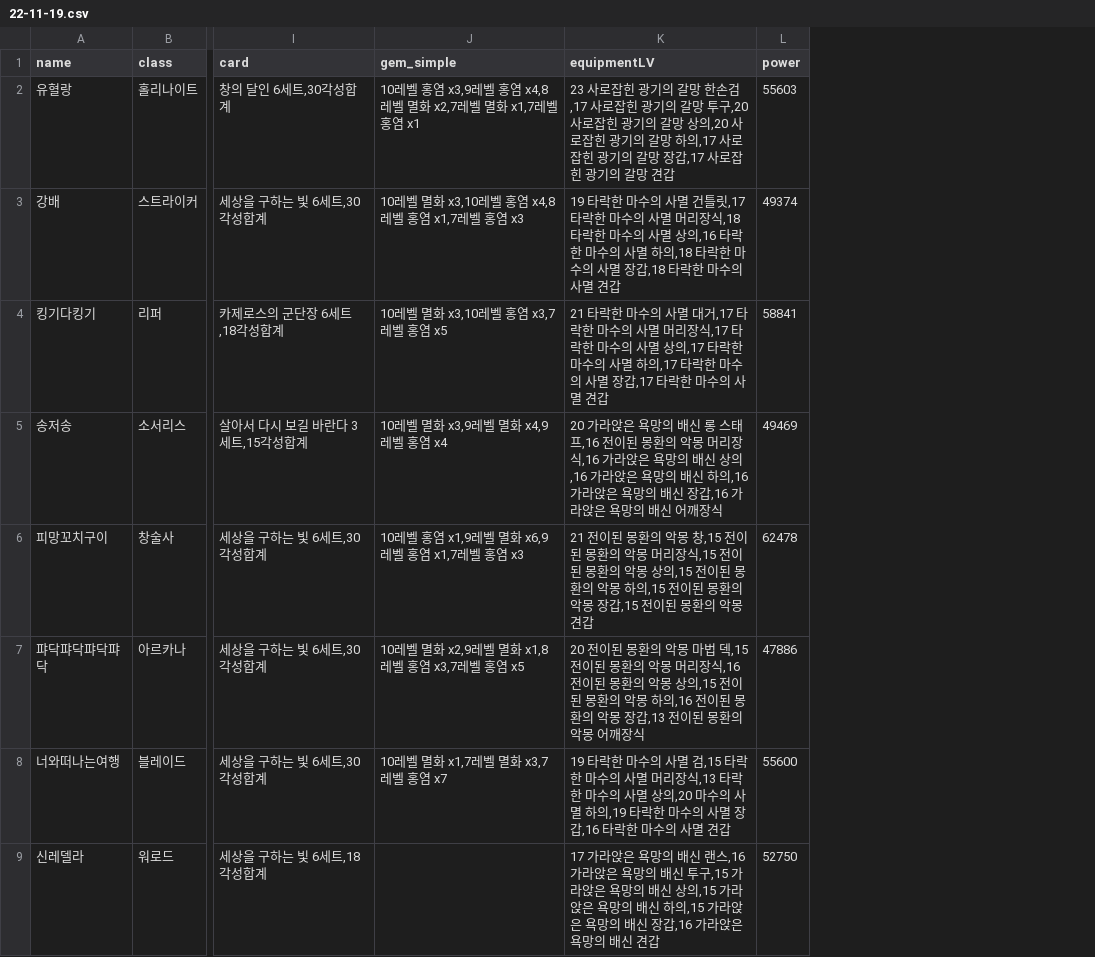
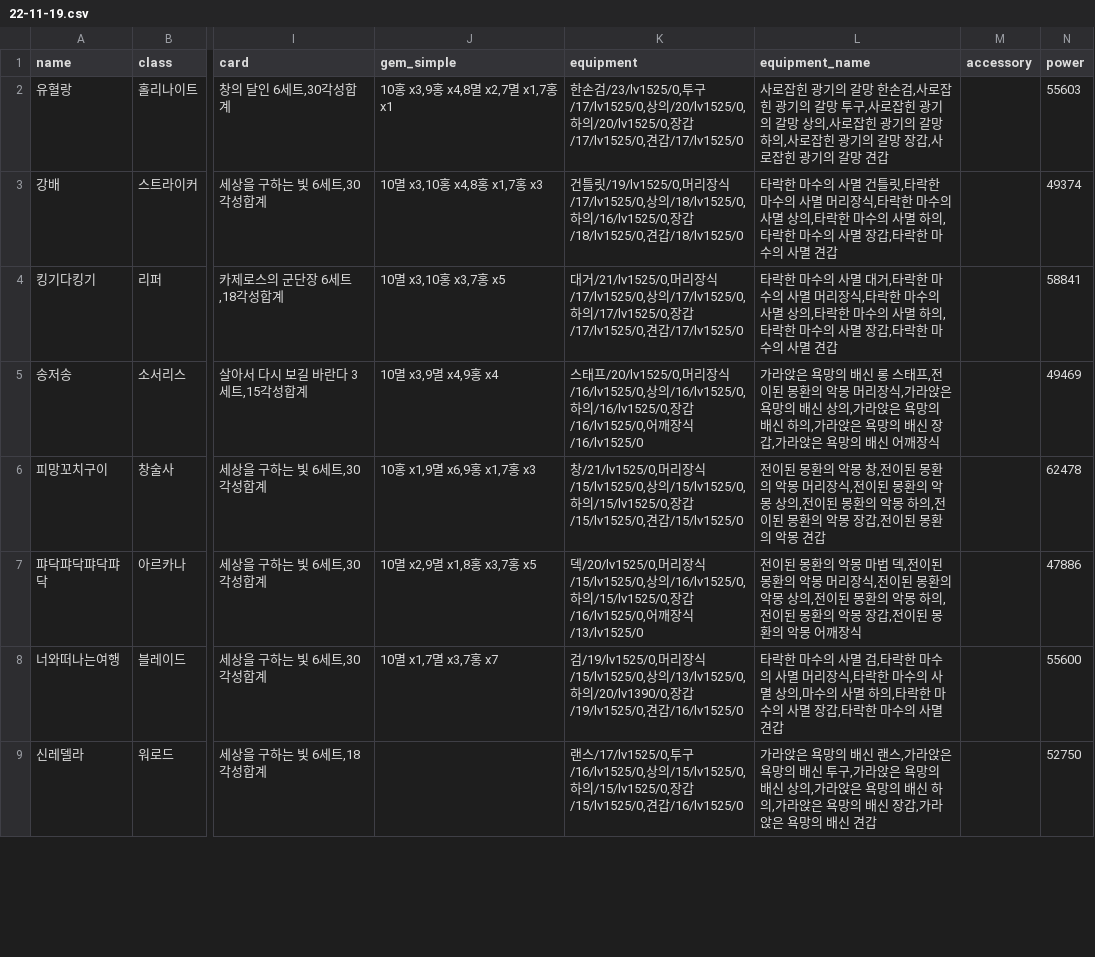
Before and after one commit to Remiing/lostarkday, a CSV file: _data/chart/22-11-19.csv, drawn as a sheet; only a part is shown, gaps mark what is left out; removed rows and columns are numbered as before the commit, all else as after; the diff covers the shown part only; the diff names each change by its address in the sheet, - before the commit and + after, or states it on an @@ line.

```diff
--- a/_data/chart/22-11-19.csv
+++ b/_data/chart/22-11-19.csv
-column K (equipmentLV), rows 2-9: 23 사로잡힌 광기의 갈망 한손검,17 사로잡힌 광기의 갈망 투구,20 사로잡힌 광기의 갈망 상의,20 사로잡힌 광기의 갈망 하의,17 사로잡힌 광기의 갈망 장갑,17 사로잡힌 광기의 갈망 견갑 | 19 타락한 마수의 사멸 건틀릿,17 타락한 마수의 사멸 머리장식,18 타락한 마수의 사멸 상의,16 타락한 마수의 사멸 하의,18 타락한 마수의 사멸 장갑,18 타락한 마수의 사멸 견갑 | 21 타락한 마수의 사멸 대거,17 타락한 마수의 사멸 머리장식,17 타락한 마수의 사멸 상의,17 타락한 마수의 사멸 하의,17 타락한 마수의 사멸 장갑,17 타락한 마수의 사멸 견갑 | 20 가라앉은 욕망의 배신 롱 스태프,16 전이된 몽환의 악몽 머리장식,16 가라앉은 욕망의 배신 상의,16 가라앉은 욕망의 배신 하의,16 가라앉은 욕망의 배신 장갑,16 가라앉은 욕망의 배신 어깨장식 | 21 전이된 몽환의 악몽 창,15 전이된 몽환의 악몽 머리장식,15 전이된 몽환의 악몽 상의,15 전이된 몽환의 악몽 하의,15 전이된 몽환의 악몽 장갑,15 전이된 몽환의 악몽 견갑 | 20 전이된 몽환의 악몽 마법 덱,15 전이된 몽환의 악몽 머리장식,16 전이된 몽환의 악몽 상의,15 전이된 몽환의 악몽 하의,16 전이된 몽환의 악몽 장갑,13 전이된 몽환의 악몽 어깨장식 | 19 타락한 마수의 사멸 검,15 타락한 마수의 사멸 머리장식,13 타락한 마수의 사멸 상의,20 마수의 사멸 하의,19 타락한 마수의 사멸 장갑,16 타락한 마수의 사멸 견갑 | 17 가라앉은 욕망의 배신 랜스,16 가라앉은 욕망의 배신 투구,15 가라앉은 욕망의 배신 상의,15 가라앉은 욕망의 배신 하의,15 가라앉은 욕망의 배신 장갑,16 가라앉은 욕망의 배신 견갑
+column K (equipment), rows 2-9: 한손검/23/lv1525/0,투구/17/lv1525/0,상의/20/lv1525/0,하의/20/lv1525/0,장갑/17/lv1525/0,견갑/17/lv1525/0 | 건틀릿/19/lv1525/0,머리장식/17/lv1525/0,상의/18/lv1525/0,하의/16/lv1525/0,장갑/18/lv1525/0,견갑/18/lv1525/0 | 대거/21/lv1525/0,머리장식/17/lv1525/0,상의/17/lv1525/0,하의/17/lv1525/0,장갑/17/lv1525/0,견갑/17/lv1525/0 | 스태프/20/lv1525/0,머리장식/16/lv1525/0,상의/16/lv1525/0,하의/16/lv1525/0,장갑/16/lv1525/0,어깨장식/16/lv1525/0 | 창/21/lv1525/0,머리장식/15/lv1525/0,상의/15/lv1525/0,하의/15/lv1525/0,장갑/15/lv1525/0,견갑/15/lv1525/0 | 덱/20/lv1525/0,머리장식/15/lv1525/0,상의/16/lv1525/0,하의/15/lv1525/0,장갑/16/lv1525/0,어깨장식/13/lv1525/0 | 검/19/lv1525/0,머리장식/15/lv1525/0,상의/13/lv1525/0,하의/20/lv1390/0,장갑/19/lv1525/0,견갑/16/lv1525/0 | 랜스/17/lv1525/0,투구/16/lv1525/0,상의/15/lv1525/0,하의/15/lv1525/0,장갑/15/lv1525/0,견갑/16/lv1525/0
+column L (equipment_name), rows 2-9: 사로잡힌 광기의 갈망 한손검,사로잡힌 광기의 갈망 투구,사로잡힌 광기의 갈망 상의,사로잡힌 광기의 갈망 하의,사로잡힌 광기의 갈망 장갑,사로잡힌 광기의 갈망 견갑 | 타락한 마수의 사멸 건틀릿,타락한 마수의 사멸 머리장식,타락한 마수의 사멸 상의,타락한 마수의 사멸 하의,타락한 마수의 사멸 장갑,타락한 마수의 사멸 견갑 | 타락한 마수의 사멸 대거,타락한 마수의 사멸 머리장식,타락한 마수의 사멸 상의,타락한 마수의 사멸 하의,타락한 마수의 사멸 장갑,타락한 마수의 사멸 견갑 | 가라앉은 욕망의 배신 롱 스태프,전이된 몽환의 악몽 머리장식,가라앉은 욕망의 배신 상의,가라앉은 욕망의 배신 하의,가라앉은 욕망의 배신 장갑,가라앉은 욕망의 배신 어깨장식 | 전이된 몽환의 악몽 창,전이된 몽환의 악몽 머리장식,전이된 몽환의 악몽 상의,전이된 몽환의 악몽 하의,전이된 몽환의 악몽 장갑,전이된 몽환의 악몽 견갑 | 전이된 몽환의 악몽 마법 덱,전이된 몽환의 악몽 머리장식,전이된 몽환의 악몽 상의,전이된 몽환의 악몽 하의,전이된 몽환의 악몽 장갑,전이된 몽환의 악몽 어깨장식 | 타락한 마수의 사멸 검,타락한 마수의 사멸 머리장식,타락한 마수의 사멸 상의,마수의 사멸 하의,타락한 마수의 사멸 장갑,타락한 마수의 사멸 견갑 | 가라앉은 욕망의 배신 랜스,가라앉은 욕망의 배신 투구,가라앉은 욕망의 배신 상의,가라앉은 욕망의 배신 하의,가라앉은 욕망의 배신 장갑,가라앉은 욕망의 배신 견갑
+column M (accessory), empty
-J2 (gem_simple): 10레벨 홍염 x3,9레벨 홍염 x4,8레벨 멸화 x2,7레벨 멸화 x1,7레벨 홍염 x1
+J2 (gem_simple): 10홍 x3,9홍 x4,8멸 x2,7멸 x1,7홍 x1
-J3 (gem_simple): 10레벨 멸화 x3,10레벨 홍염 x4,8레벨 홍염 x1,7레벨 홍염 x3
+J3 (gem_simple): 10멸 x3,10홍 x4,8홍 x1,7홍 x3
-J4 (gem_simple): 10레벨 멸화 x3,10레벨 홍염 x3,7레벨 홍염 x5
+J4 (gem_simple): 10멸 x3,10홍 x3,7홍 x5
-J5 (gem_simple): 10레벨 멸화 x3,9레벨 멸화 x4,9레벨 홍염 x4
+J5 (gem_simple): 10멸 x3,9멸 x4,9홍 x4
-J6 (gem_simple): 10레벨 홍염 x1,9레벨 멸화 x6,9레벨 홍염 x1,7레벨 홍염 x3
+J6 (gem_simple): 10홍 x1,9멸 x6,9홍 x1,7홍 x3
-J7 (gem_simple): 10레벨 멸화 x2,9레벨 멸화 x1,8레벨 홍염 x3,7레벨 홍염 x5
+J7 (gem_simple): 10멸 x2,9멸 x1,8홍 x3,7홍 x5
-J8 (gem_simple): 10레벨 멸화 x1,7레벨 멸화 x3,7레벨 홍염 x7
+J8 (gem_simple): 10멸 x1,7멸 x3,7홍 x7
```
Also changed, not shown: 25 edited cells elsewhere in this file, _data/chart/22-11-17.csv, _data/chart/22-11-20.csv, 53 other files.
